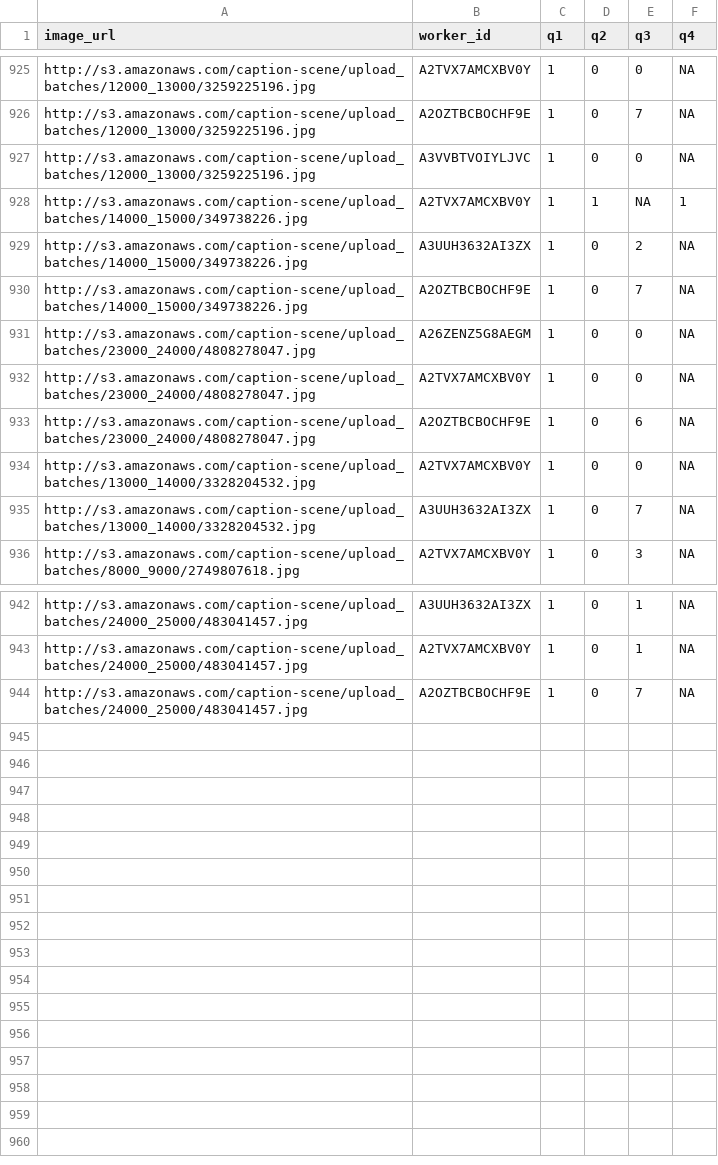
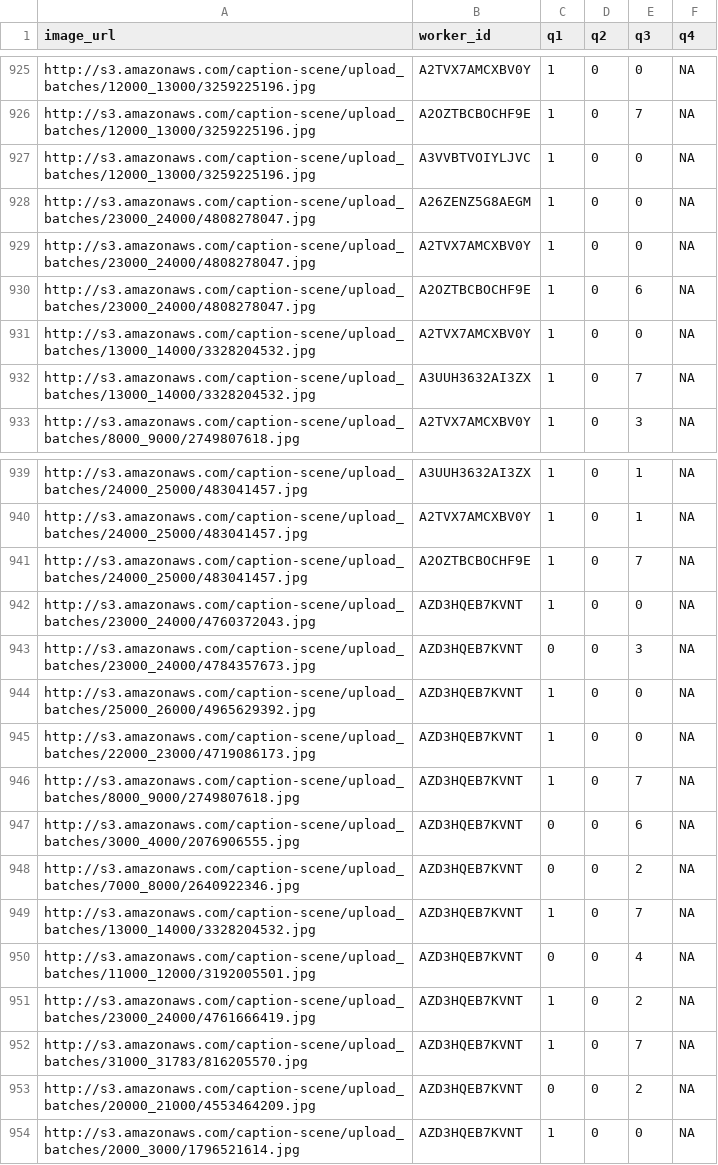
Before and after one commit to cmward/text-scene, a CSV file: text_scene/datafiles/combined_mturk_results.csv, drawn as a sheet; only a part is shown, gaps mark what is left out.

```diff
--- a/text_scene/datafiles/combined_mturk_results.csv
+++ b/text_scene/datafiles/combined_mturk_results.csv
@@ -927,5 +927,2 @@ http://s3.amazonaws.com/caption-scene/upload_batches/12000_13000/3259225196.jpg,
 http://s3.amazonaws.com/caption-scene/upload_batches/12000_13000/3259225196.jpg,A3VVBTVOIYLJVC,1,0,0,NA
-http://s3.amazonaws.com/caption-scene/upload_batches/14000_15000/349738226.jpg,A2TVX7AMCXBV0Y,1,1,NA,1
-http://s3.amazonaws.com/caption-scene/upload_batches/14000_15000/349738226.jpg,A3UUH3632AI3ZX,1,0,2,NA
-http://s3.amazonaws.com/caption-scene/upload_batches/14000_15000/349738226.jpg,A2OZTBCBOCHF9E,1,0,7,NA
 http://s3.amazonaws.com/caption-scene/upload_batches/23000_24000/4808278047.jpg,A26ZENZ5G8AEGM,1,0,0,NA
@@ -944 +941,14 @@ http://s3.amazonaws.com/caption-scene/upload_batches/24000_25000/483041457.jpg,A
 http://s3.amazonaws.com/caption-scene/upload_batches/24000_25000/483041457.jpg,A2OZTBCBOCHF9E,1,0,7,NA
+http://s3.amazonaws.com/caption-scene/upload_batches/23000_24000/4760372043.jpg,AZD3HQEB7KVNT,1,0,0,NA
+http://s3.amazonaws.com/caption-scene/upload_batches/23000_24000/4784357673.jpg,AZD3HQEB7KVNT,0,0,3,NA
+http://s3.amazonaws.com/caption-scene/upload_batches/25000_26000/4965629392.jpg,AZD3HQEB7KVNT,1,0,0,NA
+http://s3.amazonaws.com/caption-scene/upload_batches/22000_23000/4719086173.jpg,AZD3HQEB7KVNT,1,0,0,NA
+http://s3.amazonaws.com/caption-scene/upload_batches/8000_9000/2749807618.jpg,AZD3HQEB7KVNT,1,0,7,NA
+http://s3.amazonaws.com/caption-scene/upload_batches/3000_4000/2076906555.jpg,AZD3HQEB7KVNT,0,0,6,NA
+http://s3.amazonaws.com/caption-scene/upload_batches/7000_8000/2640922346.jpg,AZD3HQEB7KVNT,0,0,2,NA
+http://s3.amazonaws.com/caption-scene/upload_batches/13000_14000/3328204532.jpg,AZD3HQEB7KVNT,1,0,7,NA
+http://s3.amazonaws.com/caption-scene/upload_batches/11000_12000/3192005501.jpg,AZD3HQEB7KVNT,0,0,4,NA
+http://s3.amazonaws.com/caption-scene/upload_batches/23000_24000/4761666419.jpg,AZD3HQEB7KVNT,1,0,2,NA
+http://s3.amazonaws.com/caption-scene/upload_batches/31000_31783/816205570.jpg,AZD3HQEB7KVNT,1,0,7,NA
+http://s3.amazonaws.com/caption-scene/upload_batches/20000_21000/4553464209.jpg,AZD3HQEB7KVNT,0,0,2,NA
+http://s3.amazonaws.com/caption-scene/upload_batches/2000_3000/1796521614.jpg,AZD3HQEB7KVNT,1,0,0,NA
```
Also changed, not shown: text_scene/datafiles/majority_mturk_results.csv, text_scene/datafiles/mturk_results.csv, 5 other files.
